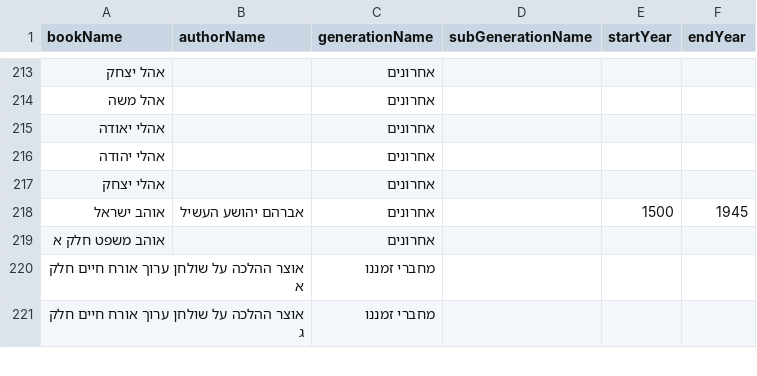
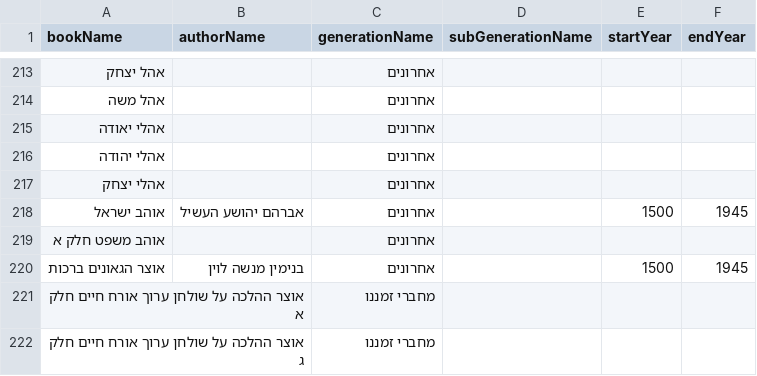
Before and after one commit to Bshlomecha/otzaria-library, a CSV file: ForDB/book_info.csv, drawn as a sheet; only a part is shown, gaps mark what is left out; the diff names each change by its address in the sheet, - before the commit and + after, or states it on an @@ line.

Commit message:
אוצר הגאונים - ברכות

```diff
--- a/ForDB/book_info.csv
+++ b/ForDB/book_info.csv
+row 220: אוצר הגאונים ברכות | בנימין מנשה לוין | אחרונים |  | 1500 | 1945
```
Also changed, not shown: 7 other files.
